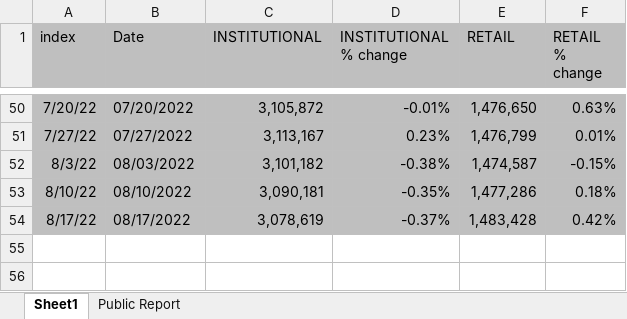
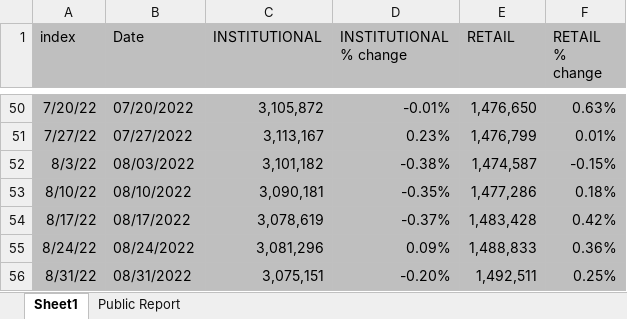
Before and after one commit to vkinvest/Api-Tracking, an Excel workbook: ICI fund flow/money_market_2022.xlsx, sheet Sheet1, drawn as a sheet; only a part is shown, gaps mark what is left out; values as stored, in another font and other column widths than the file's, no borders; charts and pictures not drawn; the diff names each change by its address in the sheet, - before the commit and + after, or states it on an @@ line.

```diff
--- a/ICI fund flow/money_market_2022.xlsx (sheet Sheet1)
+++ b/ICI fund flow/money_market_2022.xlsx (sheet Sheet1)
+row 55: 8/24/22 | 08/24/2022 | 3,081,296 | 0.09% | 1,488,833 | 0.36%
+row 56: 8/31/22 | 08/31/2022 | 3,075,151 | -0.20% | 1,492,511 | 0.25%
```
Also changed, not shown: sheet Public Report, charts or pictures.
